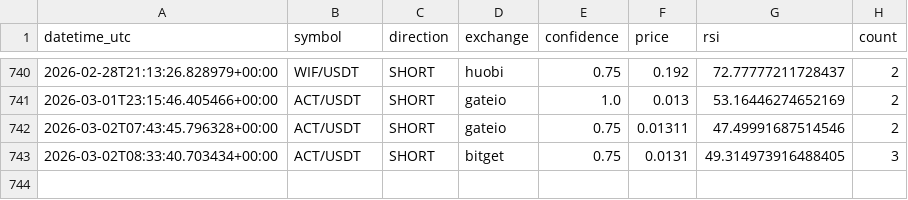
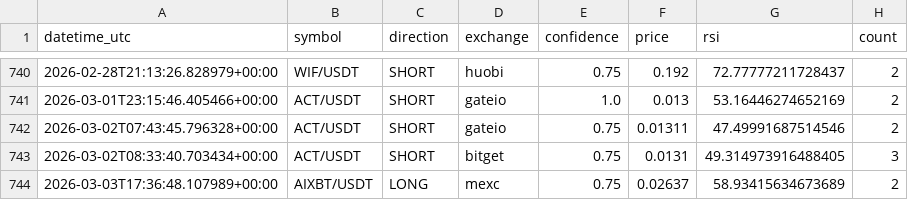
Before and after one commit to anilrajtiwari/Oct1, a CSV file: confirmed_signals_log.csv, drawn as a sheet; only a part is shown, gaps mark what is left out; the diff names each change by its address in the sheet, - before the commit and + after, or states it on an @@ line.

Commit message:
Add confirmed signal: AIXBT/USDT LONG

```diff
--- a/confirmed_signals_log.csv
+++ b/confirmed_signals_log.csv
+row 744: 2026-03-03T17:36:48.107989+00:00 | AIXBT/USDT | LONG | mexc | 0.75 | 0.02637 | 58.93415634673689 | 2
```
